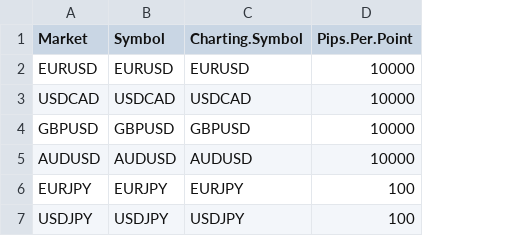
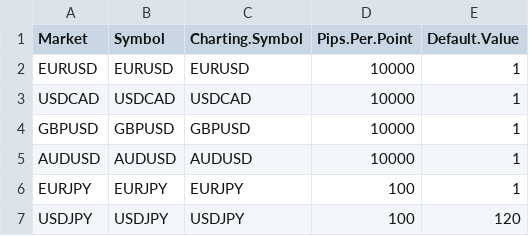
Before and after one commit to mikebesso/ShinyTrades, a CSV file: MetaData/ForexMetaData.csv, drawn as a sheet; the diff names each change by its address in the sheet, - before the commit and + after, or states it on an @@ line.

Commit message:
fixing forex calculator bugs

```diff
--- a/MetaData/ForexMetaData.csv
+++ b/MetaData/ForexMetaData.csv
+column E (Default.Value), rows 2-7: 1 | 1 | 1 | 1 | 1 | 120
```
Also changed, not shown: 3 other files.
